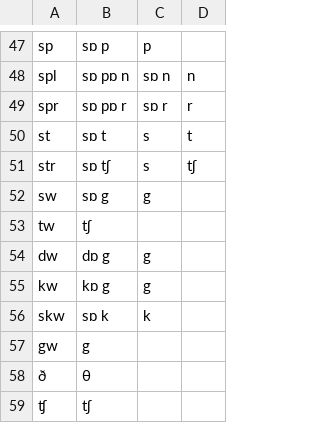
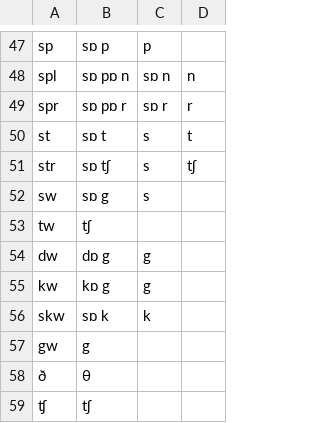
Before and after one commit to tomuhedspi/hackBKserver, a CSV file: resources/csv/INITIAL_CONSONANT.csv, drawn as a sheet; only a part is shown, gaps mark what is left out.

Commit message:
hint english

```diff
--- a/resources/csv/INITIAL_CONSONANT.csv
+++ b/resources/csv/INITIAL_CONSONANT.csv
@@ -51,3 +51,3 @@ st, sɒ t, s, t
 str, sɒ tʃ, s, tʃ
-sw, sɒ g, g
+sw, sɒ g, s
 tw, tʃ
```
